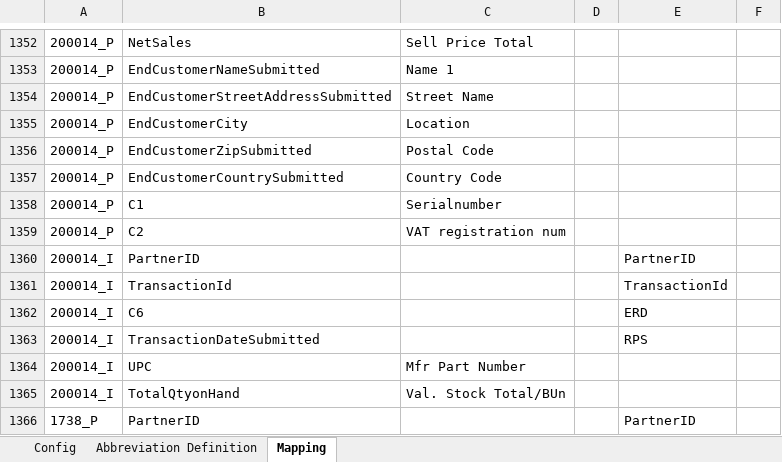
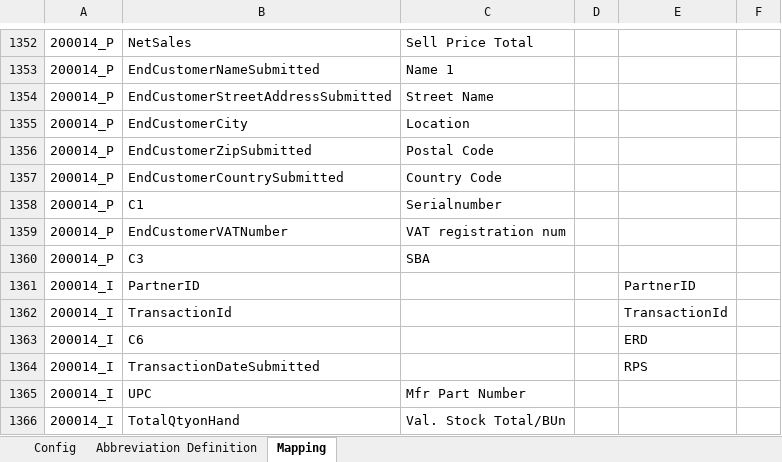
Before and after one commit to alernkn247/PartnerConfiguration, an Excel workbook: PartnerMasterConfiguration.xlsx, sheet Mapping, drawn as a sheet; only a part is shown, gaps mark what is left out; the shorter side is filled out with more unchanged rows; values as stored, in another font and other column widths than the file's, no borders; conditional formats not drawn; the diff names each change by its address in the sheet, - before the commit and + after, or states it on an @@ line.

Commit message:
Updated on 8 May

```diff
--- a/PartnerMasterConfiguration.xlsx (sheet Mapping)
+++ b/PartnerMasterConfiguration.xlsx (sheet Mapping)
-B1359: C2
+B1359: EndCustomerVATNumber
+row 1360: 200014_P | C3 | SBA
```
Also changed, not shown: sheet Config.
